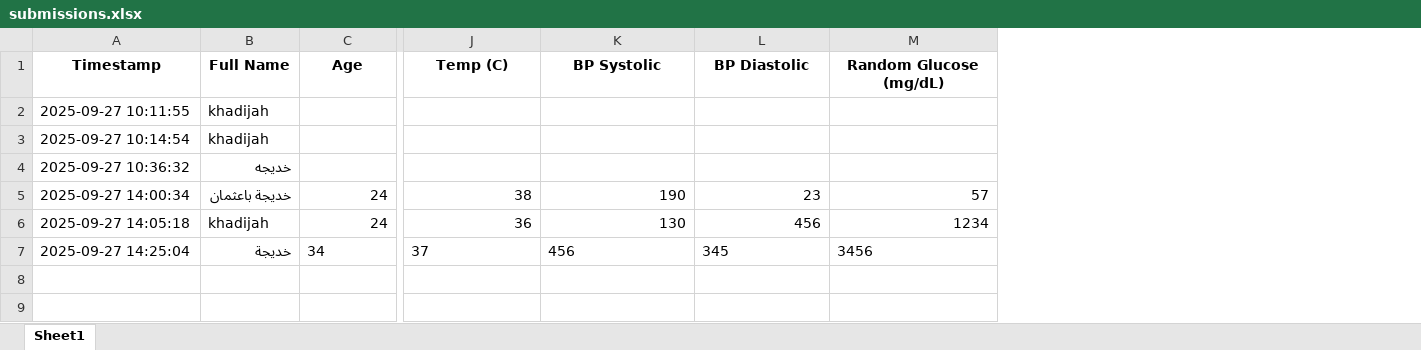
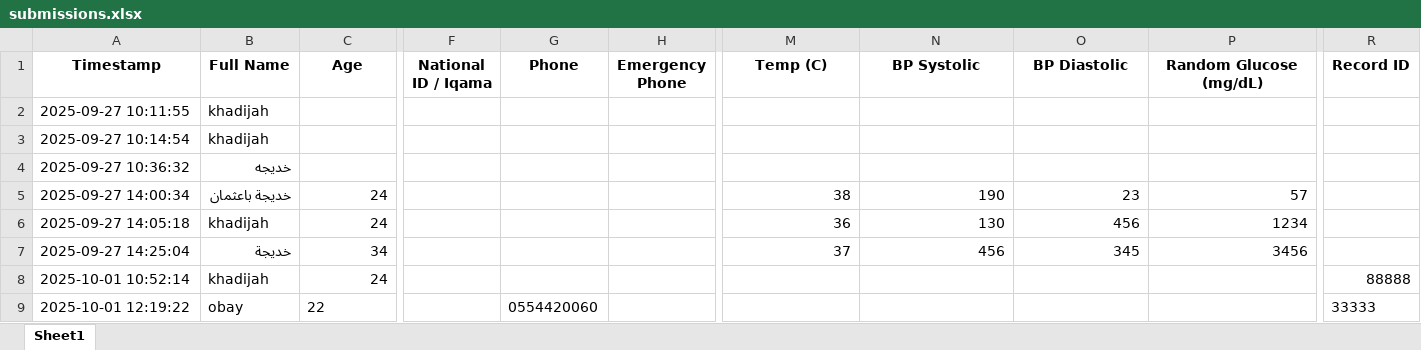
Before and after one commit to khadijahbaothman/Teeb, an Excel workbook: data/submissions.xlsx, sheet Sheet1, drawn as a sheet; only a part is shown, gaps mark what is left out; values as stored, in another font and other column widths than the file's, no borders; addresses are those after the commit; rows hold the shown columns only; the diff names each change by its address in the sheet, - before the commit and + after, or states it on an @@ line.

```diff
--- a/data/submissions.xlsx (sheet Sheet1)
+++ b/data/submissions.xlsx (sheet Sheet1)
+column F (National ID / Iqama), empty
+column G (Phone), empty
+column H (Emergency Phone), empty
+column R (Record ID), empty
-C7 alignment: left
+C7 alignment: right
-M7:P7 alignment: left
+M7:P7 alignment: right
+row 8: 2025-10-01 10:52:14 | khadijah | 24 |  |  |  |  |  |  |  | 88888
+row 9: 2025-10-01 12:19:22 | obay | 22 |  | 0554420060 |  |  |  |  |  | 33333
```
Also changed, not shown: 57 other files.
